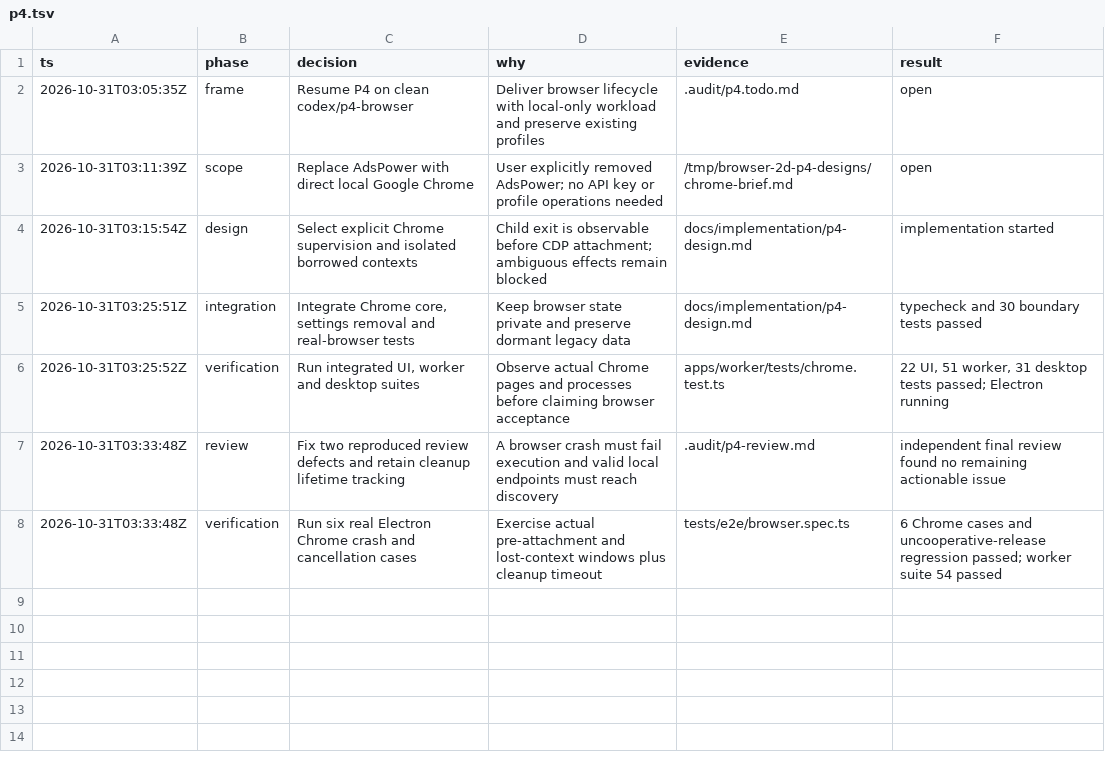
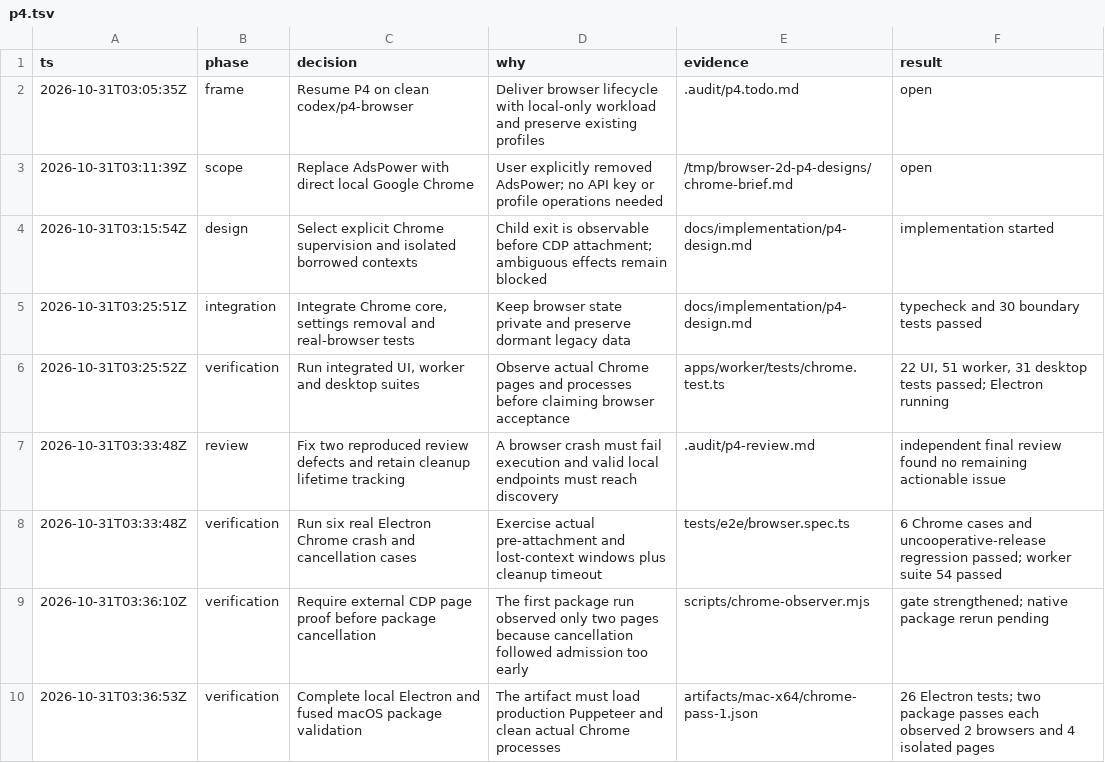
Before and after one commit to 0gnilc/browser-2d, a TSV file: .audit/p4.tsv, drawn as a sheet; the diff names each change by its address in the sheet, - before the commit and + after, or states it on an @@ line.

Commit message:
test(desktop): wait for observed Chrome pages in package verification

```diff
--- a/.audit/p4.tsv
+++ b/.audit/p4.tsv
+row 9: 2026-10-31T03:36:10Z | verification | Require external CDP page proof before package cancellation | The first package run observed only two pages because cancellation followed admission too early | scripts/chrome-observer.mjs | gate strengthened; native package rerun pending
+row 10: 2026-10-31T03:36:53Z | verification | Complete local Electron and fused macOS package validation | The artifact must load production Puppeteer and clean actual Chrome processes | artifacts/mac-x64/chrome-pass-1.json | 26 Electron tests; two package passes each observed 2 browsers and 4 isolated pages
```
Also changed, not shown: 4 other files.
